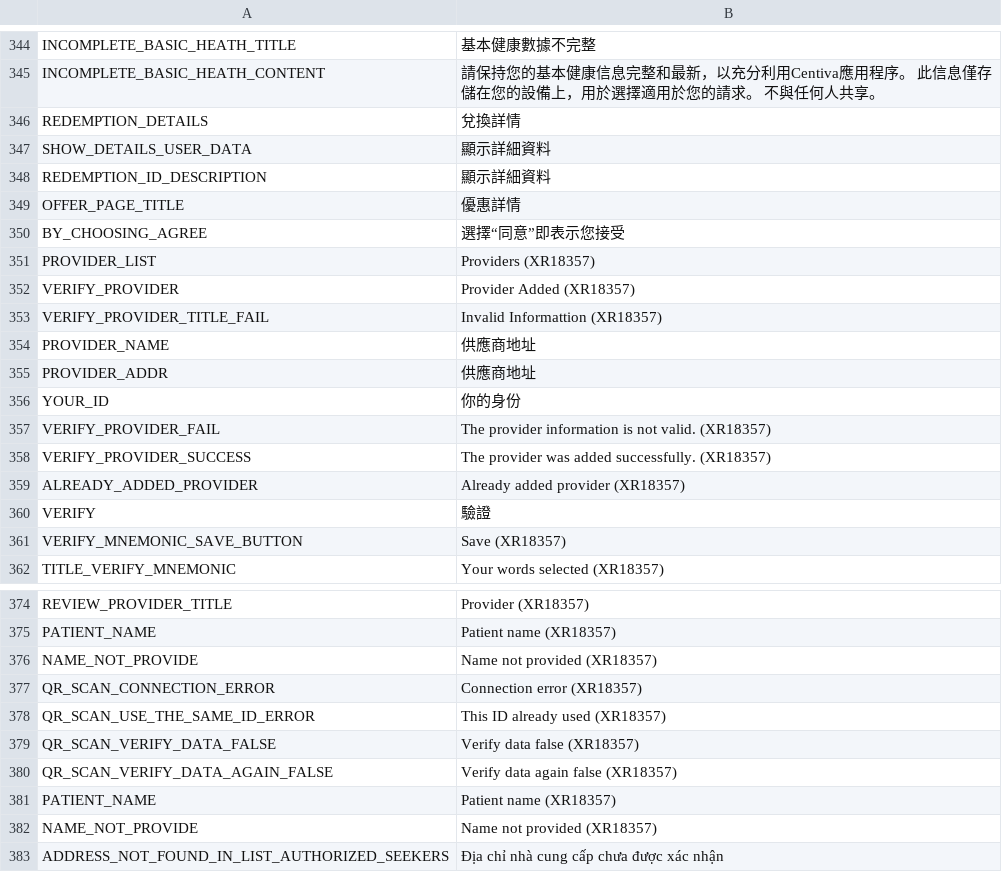
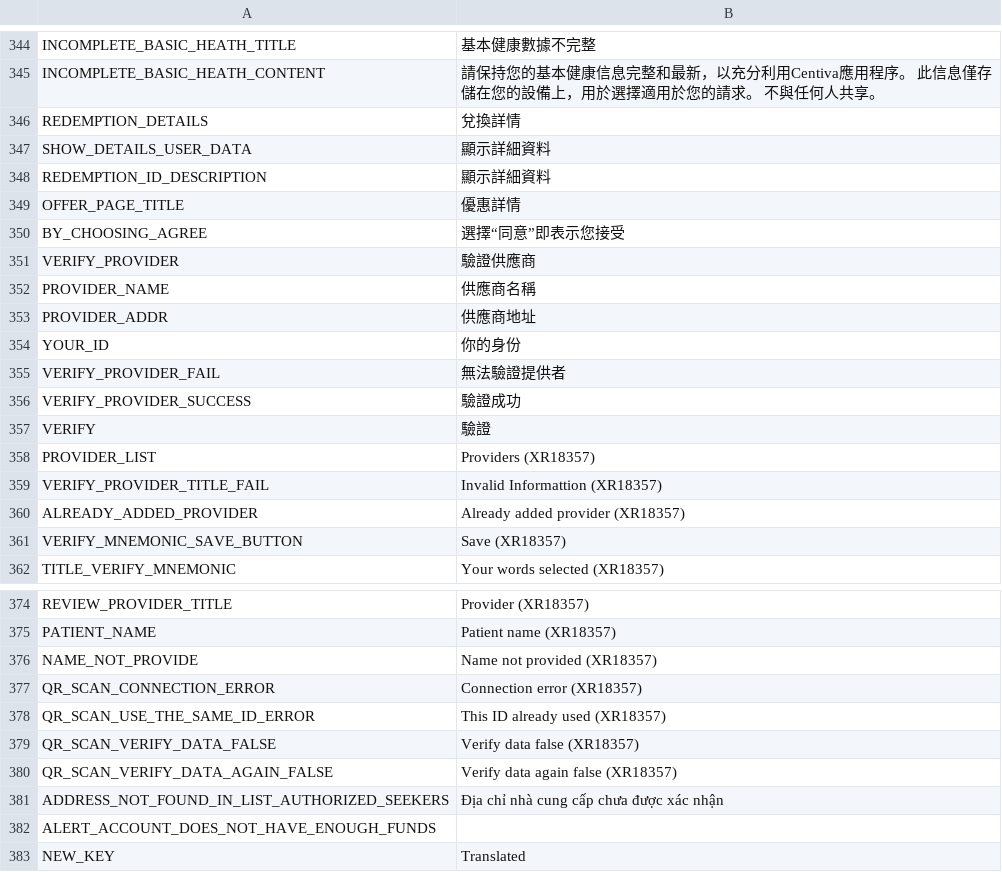
Before and after one commit to CentivaHealth/centiva-translations, a CSV file: zh.csv, drawn as a sheet; only a part is shown, gaps mark what is left out; removed rows and columns are numbered as before the commit, all else as after; the diff names each change by its address in the sheet, - before the commit and + after, or states it on an @@ line.

Commit message:
Update zh.csv (POEditor.com)

```diff
--- a/zh.csv
+++ b/zh.csv
-B351: Provider Added (XR18357)
+B351: 驗證供應商
-B352: 供應商地址
+B352: 供應商名稱
-B355: The provider information is not valid. (XR18357)
+B355: 無法驗證提供者
-B356: The provider was added successfully. (XR18357)
+B356: 驗證成功
@@ row 360 moved to row 357: VERIFY @@
@@ row 351 moved to row 358: PROVIDER_LIST @@
@@ row 353 moved to row 359: VERIFY_PROVIDER_TITLE_FAIL @@
-row 381: PATIENT_NAME | Patient name (XR18357)
-row 382: NAME_NOT_PROVIDE | Name not provided (XR18357)
+row 382: ALERT_ACCOUNT_DOES_NOT_HAVE_ENOUGH_FUNDS
+row 383: NEW_KEY | Translated
```
